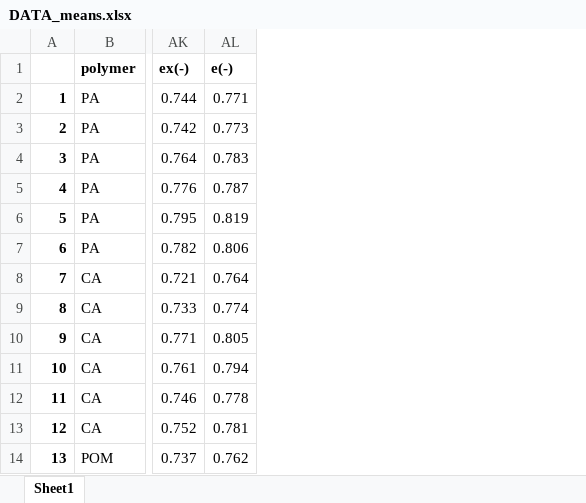
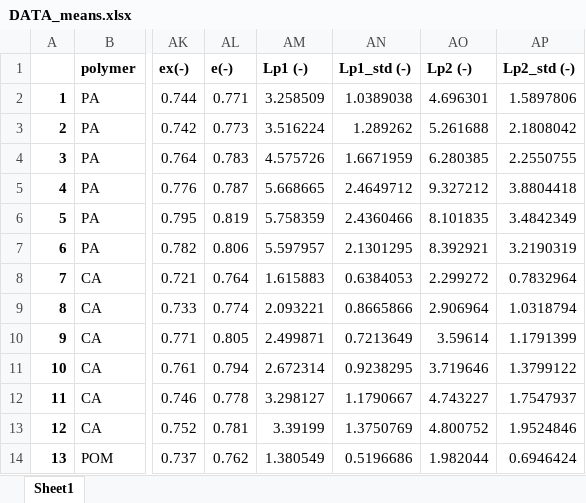
Before and after one commit to JamesLofty/saltation_microplastic, an Excel workbook: data/DATA_means.xlsx, sheet Sheet1, drawn as a sheet; only a part is shown, gaps mark what is left out; values as stored, in another font and other column widths than the file's, no borders; the diff names each change by its address in the sheet, - before the commit and + after, or states it on an @@ line.

```diff
--- a/data/DATA_means.xlsx (sheet Sheet1)
+++ b/data/DATA_means.xlsx (sheet Sheet1)
+column AM (Lp1 (-)), rows 2-14: 3.258509 | 3.516224 | 4.575726 | 5.668665 | 5.758359 | 5.597957 | 1.615883 | 2.093221 | 2.499871 | 2.672314 | 3.298127 | 3.39199 | 1.380549
+column AN (Lp1_std (-)), rows 2-14: 1.0389038 | 1.289262 | 1.6671959 | 2.4649712 | 2.4360466 | 2.1301295 | 0.6384053 | 0.8665866 | 0.7213649 | 0.9238295 | 1.1790667 | 1.3750769 | 0.5196686
+column AO (Lp2 (-)), rows 2-14: 4.696301 | 5.261688 | 6.280385 | 9.327212 | 8.101835 | 8.392921 | 2.299272 | 2.906964 | 3.59614 | 3.719646 | 4.743227 | 4.800752 | 1.982044
+column AP (Lp2_std (-)), rows 2-14: 1.5897806 | 2.1808042 | 2.2550755 | 3.8804418 | 3.4842349 | 3.2190319 | 0.7832964 | 1.0318794 | 1.1791399 | 1.3799122 | 1.7547937 | 1.9524846 | 0.6946424
```
Also changed, not shown: 1 other file.
